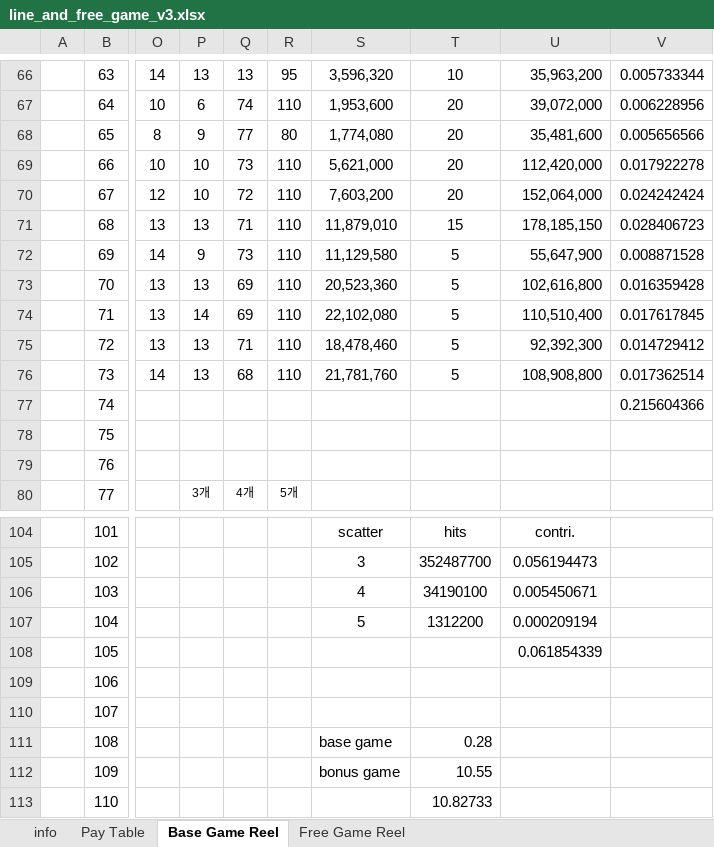
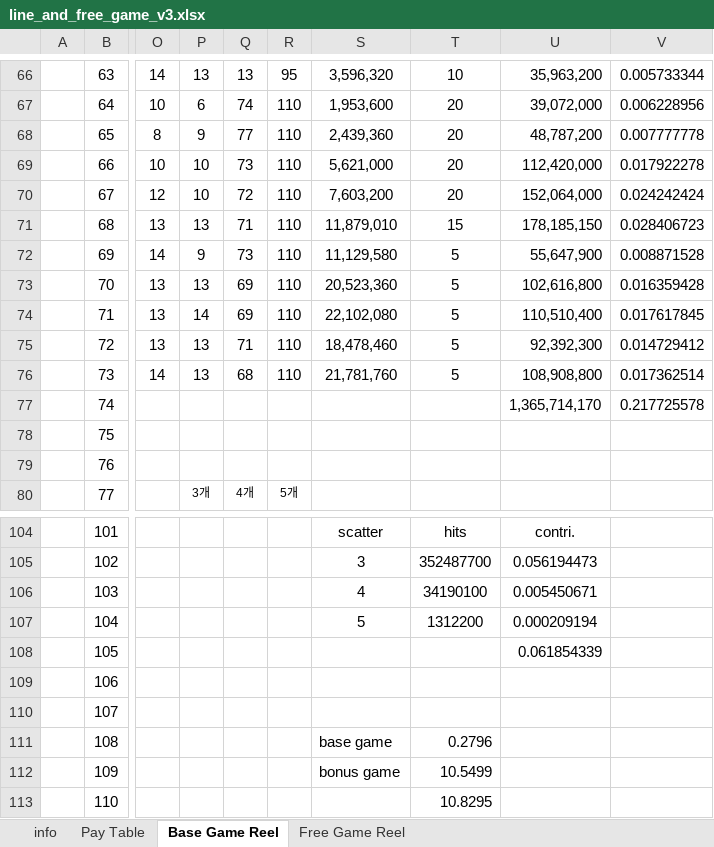
Before and after one commit to injaeshin/slot-simulation, an Excel workbook: Document/line_and_free_game_v3.xlsx, sheet Base Game Reel, drawn as a sheet; only a part is shown, gaps mark what is left out; values as stored, in another font and other column widths than the file's, no borders; the diff names each change by its address in the sheet, - before the commit and + after, or states it on an @@ line.

```diff
--- a/Document/line_and_free_game_v3.xlsx (sheet Base Game Reel)
+++ b/Document/line_and_free_game_v3.xlsx (sheet Base Game Reel)
-R68: 80
+R68: 110
-S68: 1,774,080
+S68: 2,439,360
-U68: 35,481,600
+U68: 48,787,200
-V68: 0.005656566
+V68: 0.007777778
-U77: (empty)
+U77: 1,365,714,170
-V77: 0.215604366
+V77: 0.217725578
-T111: 0.28
+T111: 0.2796
-T112: 10.55
+T112: 10.5499
-T113: 10.82733
+T113: 10.8295
```
Also changed, not shown: 6 other files.
